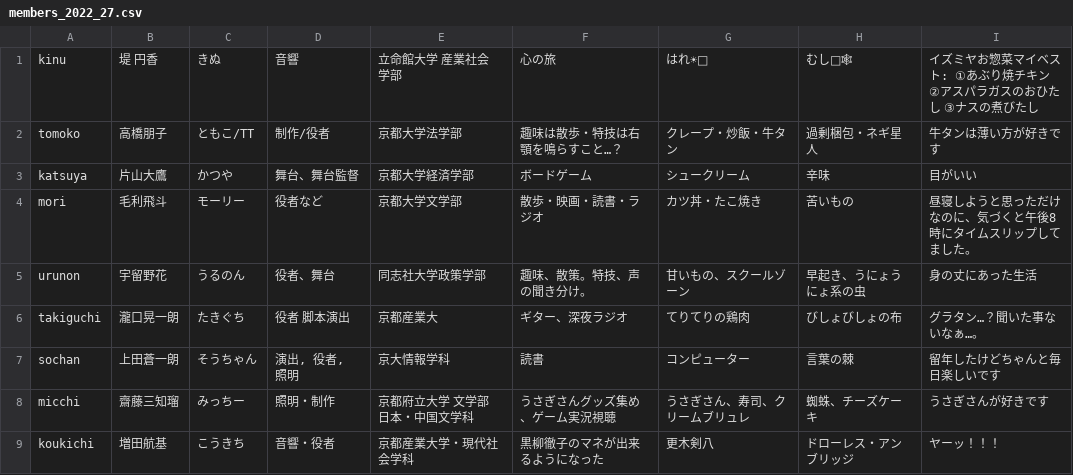
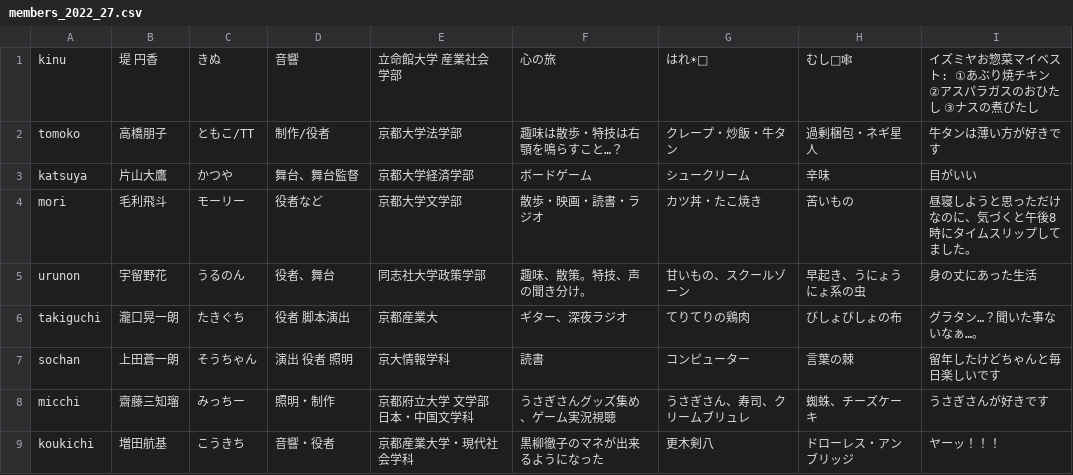
Before and after one commit to keppeki/keppeki.github.io, a CSV file: docs/csv/members_2022_27.csv, drawn as a sheet.

Commit message:
Update members_2022_27.csv

```diff
--- a/docs/csv/members_2022_27.csv
+++ b/docs/csv/members_2022_27.csv
@@ -6,3 +6,3 @@ urunon,宇留野花,うるのん,役者、舞台,同志社大学政策学部,趣
 takiguchi,瀧口晃一朗,たきぐち,役者 脚本演出,京都産業大,ギター、深夜ラジオ,てりてりの鶏肉,びしょびしょの布,グラタン…？聞いた事ないなぁ…。
-sochan,上田蒼一朗,そうちゃん,"演出, 役者, 照明",京大情報学科,読書,コンピューター,言葉の棘,留年したけどちゃんと毎日楽しいです
+sochan,上田蒼一朗,そうちゃん,演出 役者 照明,京大情報学科,読書,コンピューター,言葉の棘,留年したけどちゃんと毎日楽しいです
 micchi,齋藤三知瑠,みっちー,照明・制作,京都府立大学　文学部　日本・中国文学科,うさぎさんグッズ集め、ゲーム実況視聴,うさぎさん、寿司、クリームブリュレ,蜘蛛、チーズケーキ,うさぎさんが好きです
```
